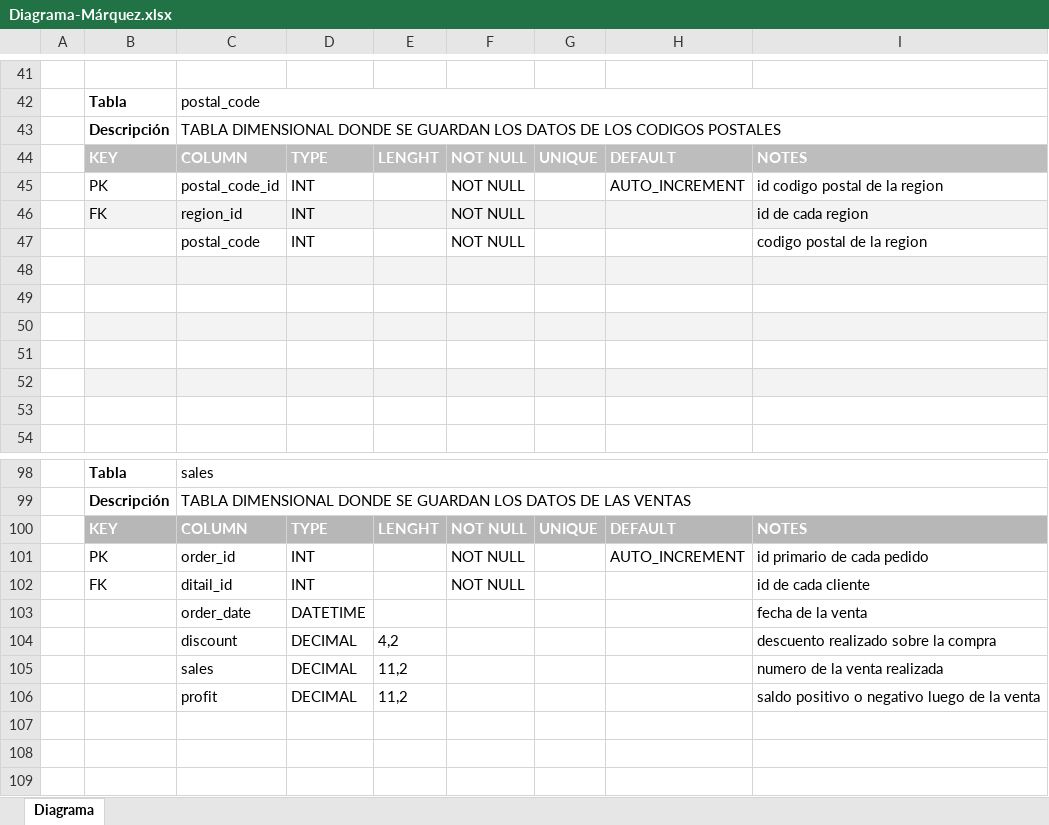
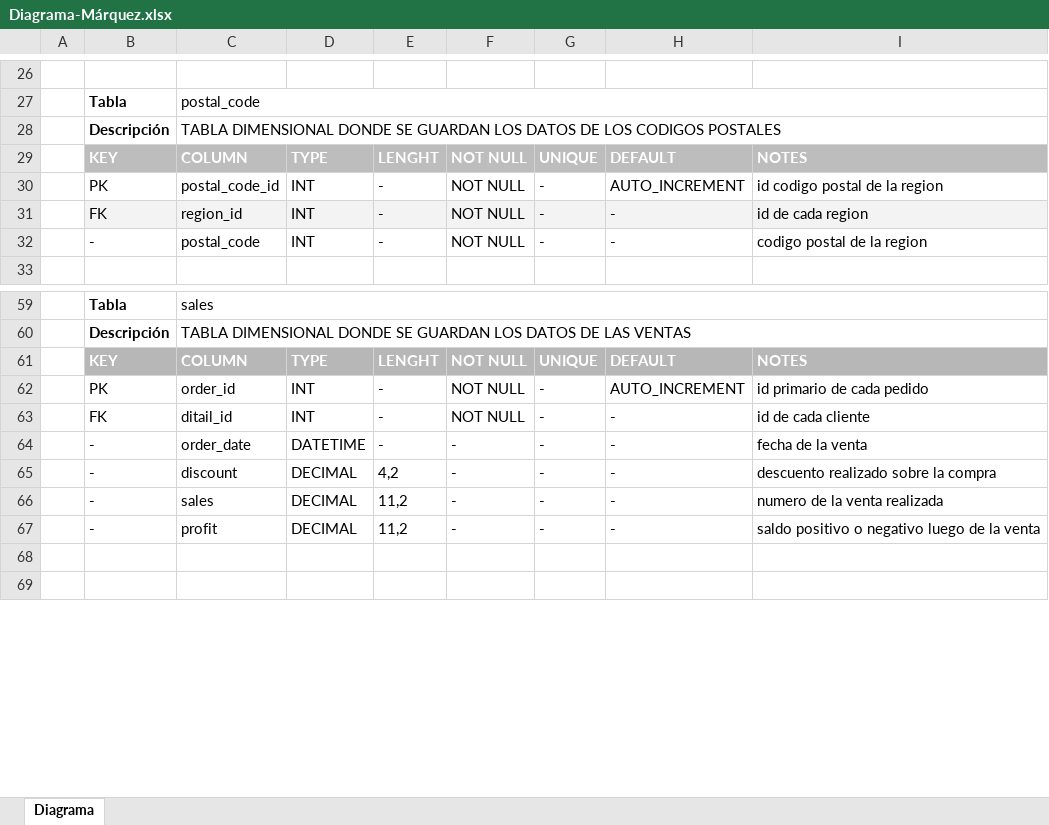
Before and after one commit to marquezlucas/curso-sql, an Excel workbook: Diagrama-Márquez.xlsx, sheet Diagrama, drawn as a sheet; only a part is shown, gaps mark what is left out; the shorter side is filled out with more unchanged rows; values as stored, in another font and other column widths than the file's, no borders; charts and pictures and table styles not drawn; removed rows and columns are numbered as before the commit, all else as after; the diff covers the shown part only; the diff names each change by its address in the sheet, - before the commit and + after, or states it on an @@ line.

Commit message:
se sube actualización de archivo más docx sobre el proyecto final y DER

```diff
--- a/Diagrama-Márquez.xlsx (sheet Diagrama)
+++ b/Diagrama-Márquez.xlsx (sheet Diagrama)
-E30:E31: (empty)
+E30:E31: -
-G30:G31: (empty)
+G30:G31: -
-H31: (empty)
+H31: -
-row 47:  |  | postal_code | INT |  | NOT NULL |  |  | codigo postal de la region
-row 32: (empty)
+row 32:  | - | postal_code | INT | - | NOT NULL | - | - | codigo postal de la region
-B32:I32 fill: #F3F3F3
+B32:I32 fill: none
-row 49: (empty)
-row 50: (empty)
-row 51: (empty)
-row 52: (empty)
-row 53: (empty)
-E62:E63: (empty)
+E62:E63: -
-G62:G63: (empty)
+G62:G63: -
-H63: (empty)
+H63: -
-row 103:  |  | order_date | DATETIME |  |  |  |  | fecha de la venta
-row 104:  |  | discount | DECIMAL | 4,2 |  |  |  | descuento realizado sobre la compra
-row 105:  |  | sales | DECIMAL | 11,2 |  |  |  | numero de la venta realizada
-row 106:  |  | profit | DECIMAL | 11,2 |  |  |  | saldo positivo o negativo luego de la venta
-row 64: (empty)
+row 64:  | - | order_date | DATETIME | - | - | - | - | fecha de la venta
-row 65: (empty)
+row 65:  | - | discount | DECIMAL | 4,2 | - | - | - | descuento realizado sobre la compra
+row 66:  | - | sales | DECIMAL | 11,2 | - | - | - | numero de la venta realizada
+row 67:  | - | profit | DECIMAL | 11,2 | - | - | - | saldo positivo o negativo luego de la venta
```
Also changed, not shown: 57 removed rows, 113 edited cells and cell formats elsewhere in this sheet, 2 other files.
